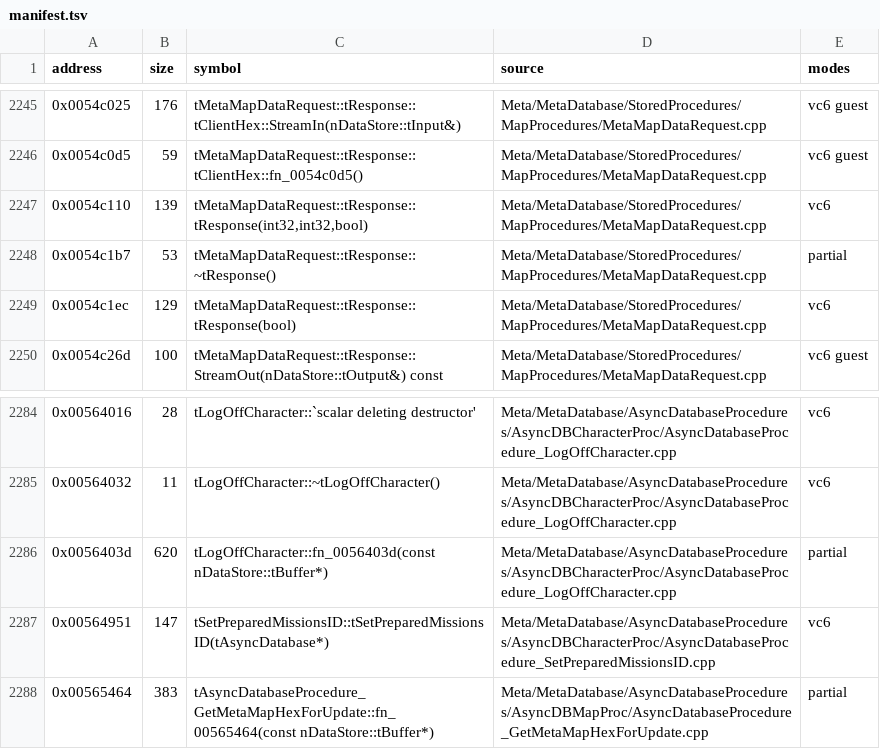
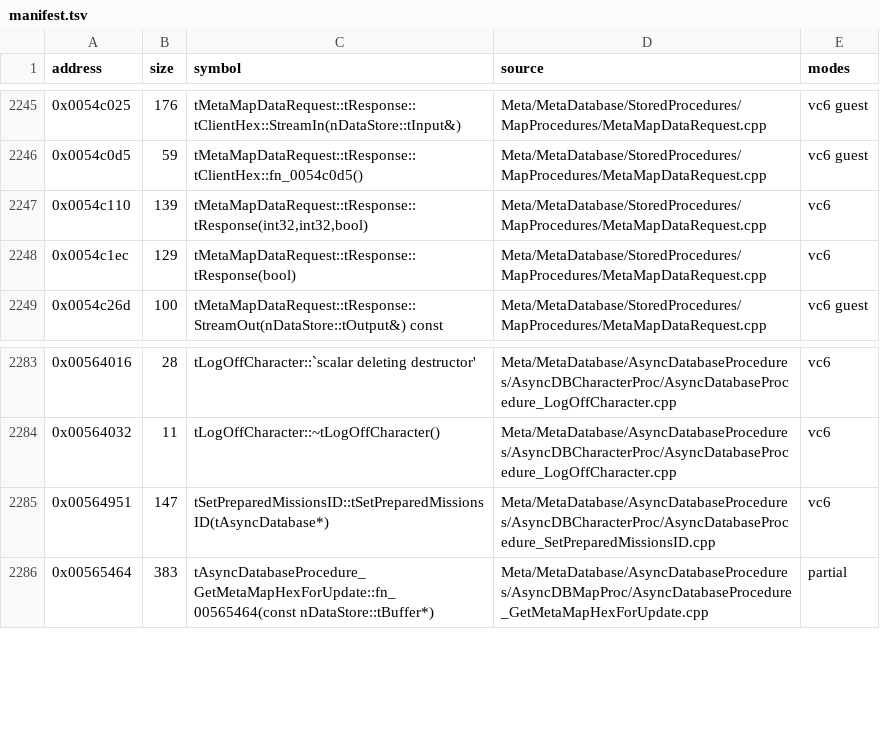
Before and after one commit to marinohardin/SFC2-decomp, a TSV file: op/manifest.tsv, drawn as a sheet; only a part is shown, gaps mark what is left out; the diff names each change by its address in the sheet, - before the commit and + after, or states it on an @@ line.

```diff
--- a/op/manifest.tsv
+++ b/op/manifest.tsv
-row 2248: 0x0054c1b7 | 53 | tMetaMapDataRequest::tResponse::~tResponse() | Meta/MetaDatabase/StoredProcedures/MapProcedures/MetaMapDataRequest.cpp | partial
-row 2286: 0x0056403d | 620 | tLogOffCharacter::fn_0056403d(const nDataStore::tBuffer*) | Meta/MetaDatabase/AsyncDatabaseProcedures/AsyncDBCharacterProc/AsyncDatabaseProcedure_LogOffCharacter.cpp | partial
```
Also changed, not shown: 3 other files.
